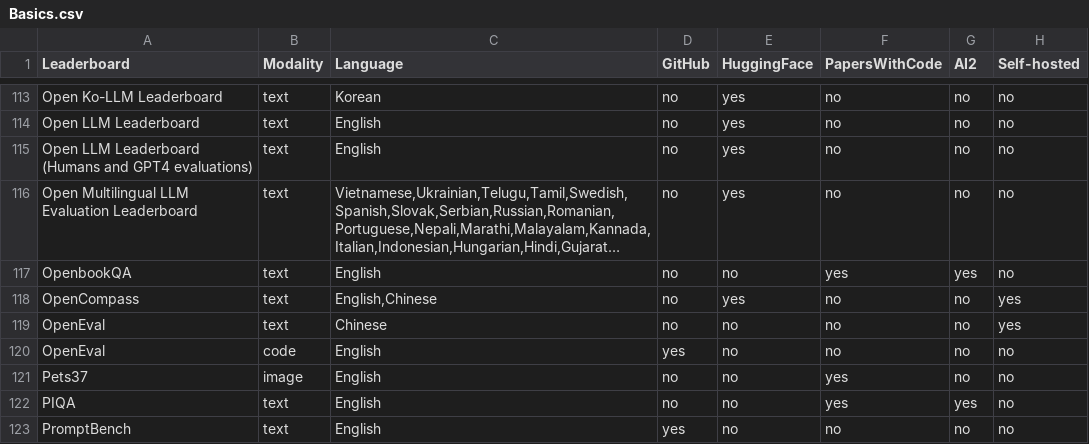
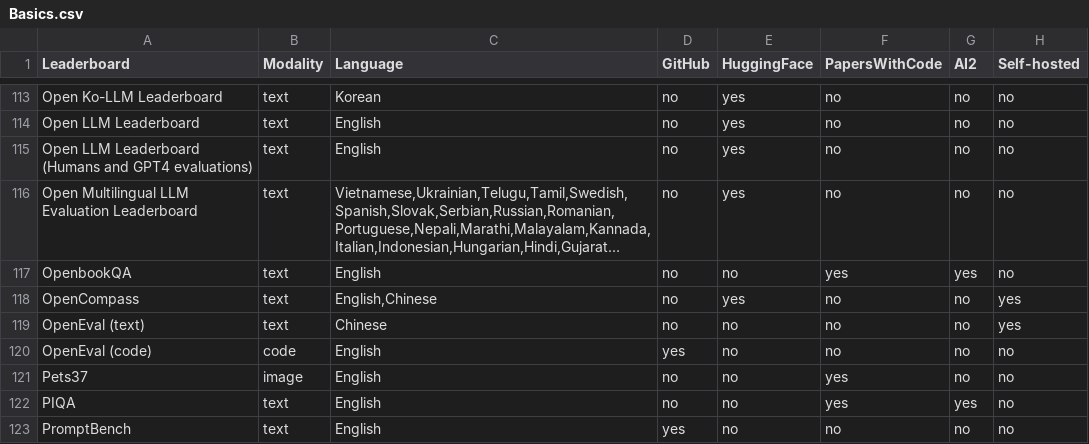
Before and after one commit to zhimin-z/Foundation-Model-Leaderboard-Survey, a CSV file: meta/rq1/Basics.csv, drawn as a sheet; only a part is shown, gaps mark what is left out; long unchanged cells end in …; the diff names each change by its address in the sheet, - before the commit and + after, or states it on an @@ line.

```diff
--- a/meta/rq1/Basics.csv
+++ b/meta/rq1/Basics.csv
-A119 (Leaderboard): OpenEval
+A119 (Leaderboard): OpenEval (text)
-A120 (Leaderboard): OpenEval
+A120 (Leaderboard): OpenEval (code)
```
Also changed, not shown: meta/rq1/Benchmark.csv, meta/rq1/Metrics.csv, 19 other files.
